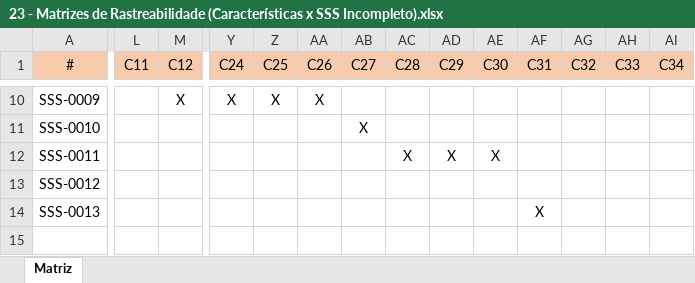
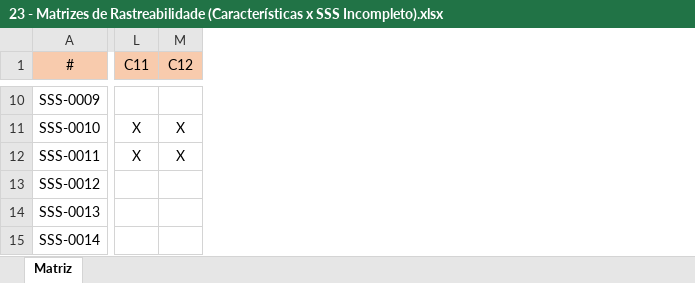
Before and after one commit to thaisgoneli/Artefatos, an Excel workbook: 23 - Matrizes de Rastreabilidade (Características x SSS Incompleto).xlsx, sheet Matriz, drawn as a sheet; only a part is shown, gaps mark what is left out; values as stored, in another font and other column widths than the file's, no borders; removed rows and columns are numbered as before the commit, all else as after; rows hold the shown columns only; the diff covers the shown part only; the diff names each change by its address in the sheet, - before the commit and + after, or states it on an @@ line.

```diff
--- a/23 - Matrizes de Rastreabilidade (Características x SSS Incompleto).xlsx (sheet Matriz)
+++ b/23 - Matrizes de Rastreabilidade (Características x SSS Incompleto).xlsx (sheet Matriz)
-column Y (C24), row 10: X
-column Z (C25), row 10: X
-column AA (C26), row 10: X
-column AB (C27), row 11: X
-column AC (C28), row 12: X
-column AD (C29), row 12: X
-column AE (C30), row 12: X
-column AF (C31), row 14: X
-column AG (C32), empty
-column AH (C33), empty
-column AI (C34), empty
-M10 (C12): X
+M10 (C12): (empty)
-L11:L12 (C11): (empty)
+L11:L12 (C11): X
-M11:M12 (C12): (empty)
+M11:M12 (C12): X
+row 15: SSS-0014
```
Also changed, not shown: 49 edited cells elsewhere in this sheet, 17 - Análise de Eventos.xlsx, 15 other files.
